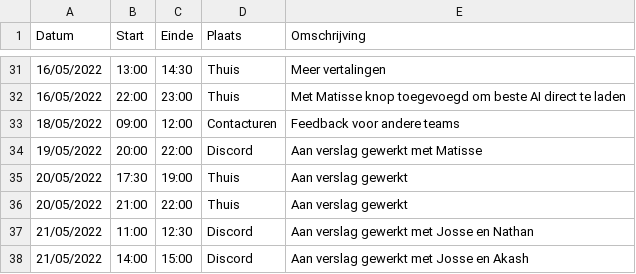
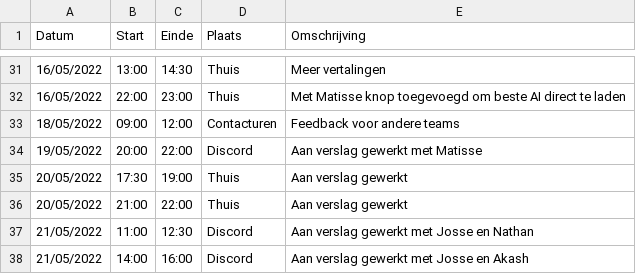
Before and after one commit to matissecallewaert/ai-tetris, a CSV file: logboeken/GalleTomas.csv, drawn as a sheet; only a part is shown, gaps mark what is left out.

Commit message:
Update GalleTomas.csv

```diff
--- a/logboeken/GalleTomas.csv
+++ b/logboeken/GalleTomas.csv
@@ -37,2 +37,2 @@ Datum,Start,Einde,Plaats,Omschrijving
 21/05/2022,11:00,12:30,Discord,Aan verslag gewerkt met Josse en Nathan
-21/05/2022,14:00,15:00,Discord,Aan verslag gewerkt met Josse en Akash
+21/05/2022,14:00,16:00,Discord,Aan verslag gewerkt met Josse en Akash
```
